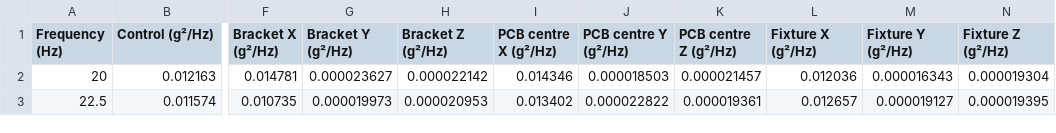
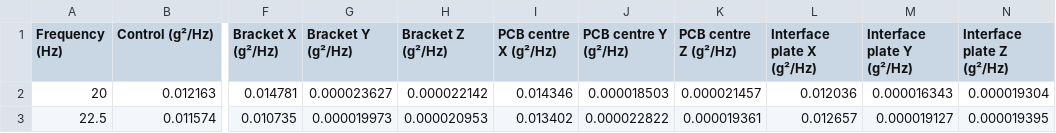
Before and after one commit to rohanbaba/vibescope, a CSV file: examples/box_X_random_PSD.csv, drawn as a sheet; only a part is shown, gaps mark what is left out; the diff names each change by its address in the sheet, - before the commit and + after, or states it on an @@ line.

Commit message:
Draw a plain interface plate in 3D instead of a ring fixture
The open edition now shows a flat square interface plate with a bolt
pattern under the test article. The example project, its CSV files,
screenshots and guide images are regenerated to match.

```diff
--- a/examples/box_X_random_PSD.csv
+++ b/examples/box_X_random_PSD.csv
-L1: Fixture X (g²/Hz)
+L1: Interface plate X (g²/Hz)
-M1: Fixture Y (g²/Hz)
+M1: Interface plate Y (g²/Hz)
-N1: Fixture Z (g²/Hz)
+N1: Interface plate Z (g²/Hz)
```
Also changed, not shown: examples/box_X_shock_pulse1.csv, examples/box_X_shock_pulse2.csv, 18 other files.
